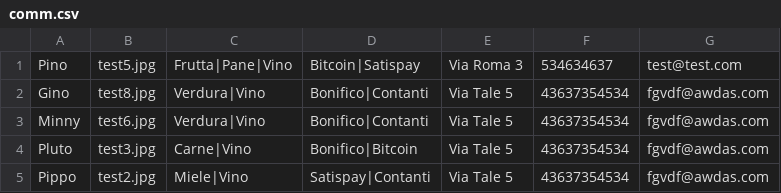
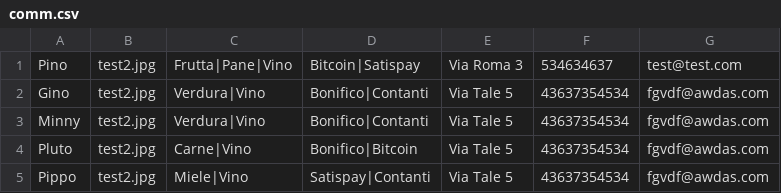
Before and after one commit to HostFat/HostFat.github.io, a CSV file: comm.csv, drawn as a sheet.

Commit message:
Update comm.csv

```diff
--- a/comm.csv
+++ b/comm.csv
@@ -1,5 +1,5 @@
-Pino,test5.jpg,Frutta|Pane|Vino,Bitcoin|Satispay,Via Roma 3,534634637,test@test.com
-Gino,test8.jpg,Verdura|Vino,Bonifico|Contanti,Via Tale 5,43637354534,fgvdf@awdas.com
-Minny,test6.jpg,Verdura|Vino,Bonifico|Contanti,Via Tale 5,43637354534,fgvdf@awdas.com
-Pluto,test3.jpg,Carne|Vino,Bonifico|Bitcoin,Via Tale 5,43637354534,fgvdf@awdas.com
+Pino,test2.jpg,Frutta|Pane|Vino,Bitcoin|Satispay,Via Roma 3,534634637,test@test.com
+Gino,test2.jpg,Verdura|Vino,Bonifico|Contanti,Via Tale 5,43637354534,fgvdf@awdas.com
+Minny,test2.jpg,Verdura|Vino,Bonifico|Contanti,Via Tale 5,43637354534,fgvdf@awdas.com
+Pluto,test2.jpg,Carne|Vino,Bonifico|Bitcoin,Via Tale 5,43637354534,fgvdf@awdas.com
 Pippo,test2.jpg,Miele|Vino,Satispay|Contanti,Via Tale 5,43637354534,fgvdf@awdas.com
```
